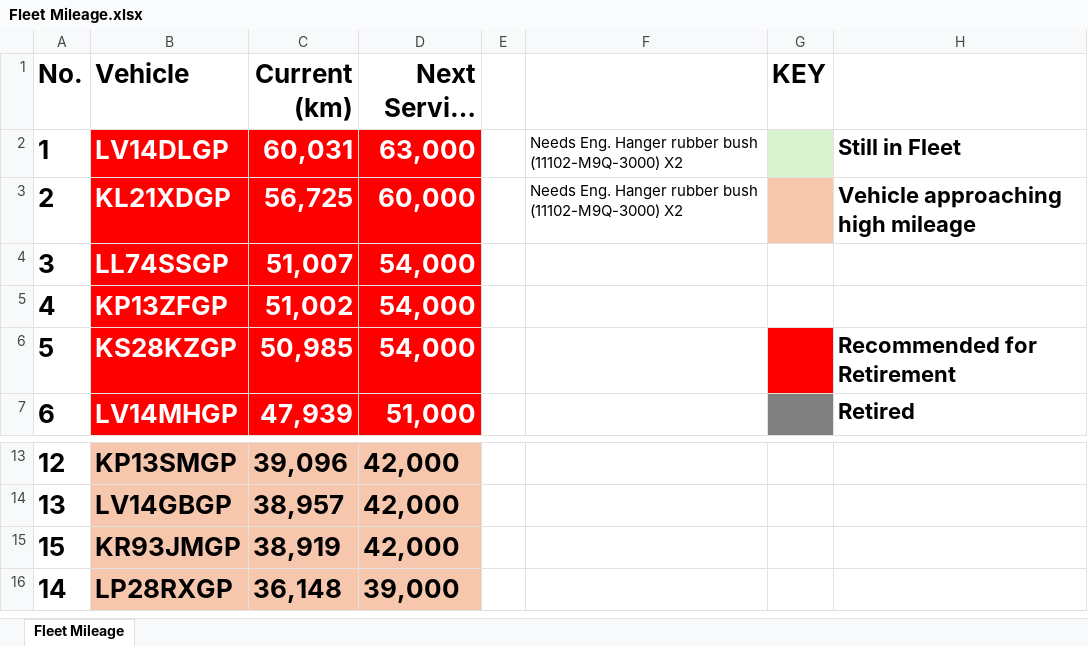
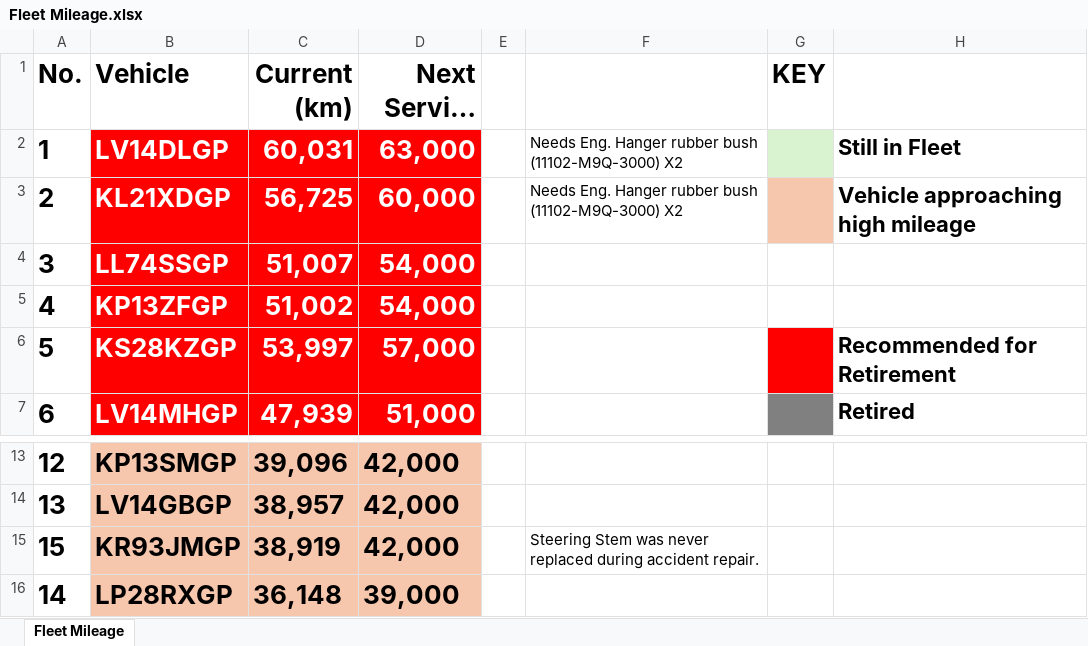
Before and after one commit to cloudlint/MobilityFleet, an Excel workbook: Fleet Mileage.xlsx, sheet Fleet Mileage, drawn as a sheet; only a part is shown, gaps mark what is left out; long unchanged cells end in …; values as stored, in another font and other column widths than the file's, no borders; the diff names each change by its address in the sheet, - before the commit and + after, or states it on an @@ line.

```diff
--- a/Fleet Mileage.xlsx (sheet Fleet Mileage)
+++ b/Fleet Mileage.xlsx (sheet Fleet Mileage)
-C6 (Current (km)): 50,985
+C6 (Current (km)): 53,997
-D6 (Next Service (km)): 54,000
+D6 (Next Service (km)): 57,000
-F15: (empty)
+F15: Steering Stem was never replaced during accident repair.
```
Also changed, not shown: 1 other file.
